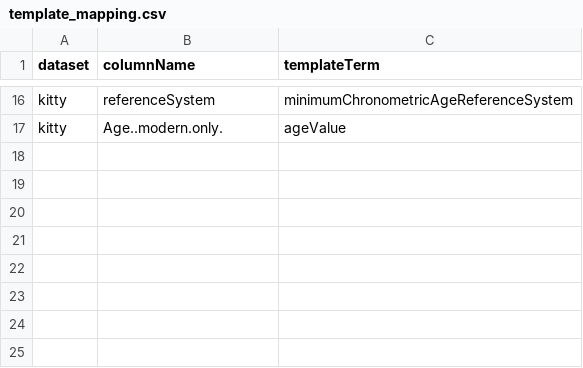
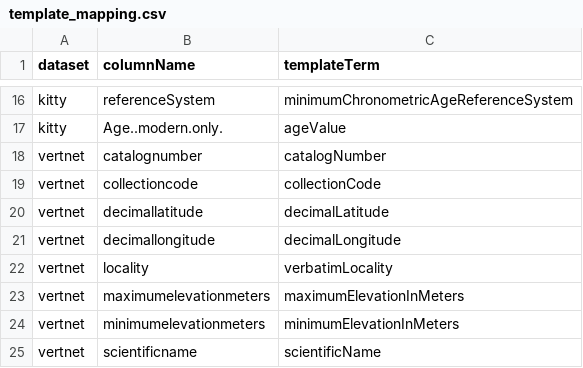
Before and after one commit to kyclark/fovt-data-mapping, a CSV file: template_mapping.csv, drawn as a sheet; only a part is shown, gaps mark what is left out; the diff names each change by its address in the sheet, - before the commit and + after, or states it on an @@ line.

```diff
--- a/template_mapping.csv
+++ b/template_mapping.csv
+row 18: vertnet | catalognumber | catalogNumber
+row 19: vertnet | collectioncode | collectionCode
+row 20: vertnet | decimallatitude | decimalLatitude
+row 21: vertnet | decimallongitude | decimalLongitude
+row 22: vertnet | locality | verbatimLocality
+row 23: vertnet | maximumelevationmeters | maximumElevationInMeters
+row 24: vertnet | minimumelevationmeters | minimumElevationInMeters
+row 25: vertnet | scientificname | scientificName
```
Also changed, not shown: ontology_mapping.csv, 1 other file.
